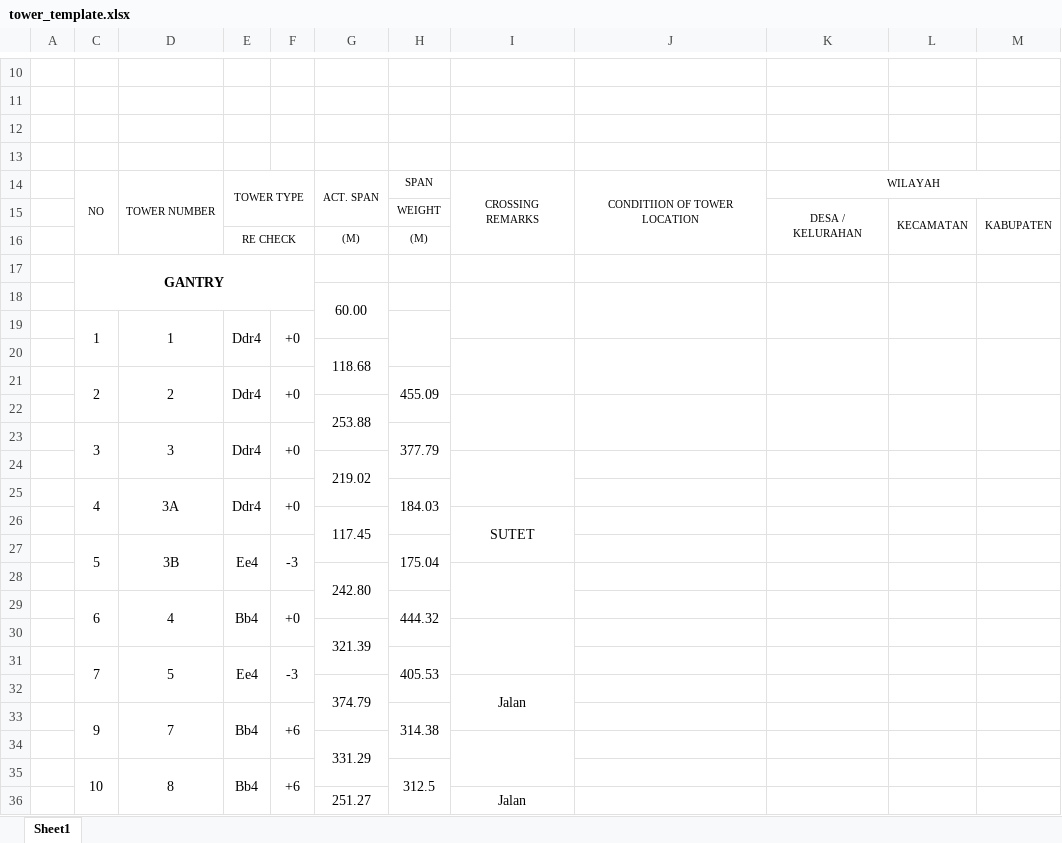
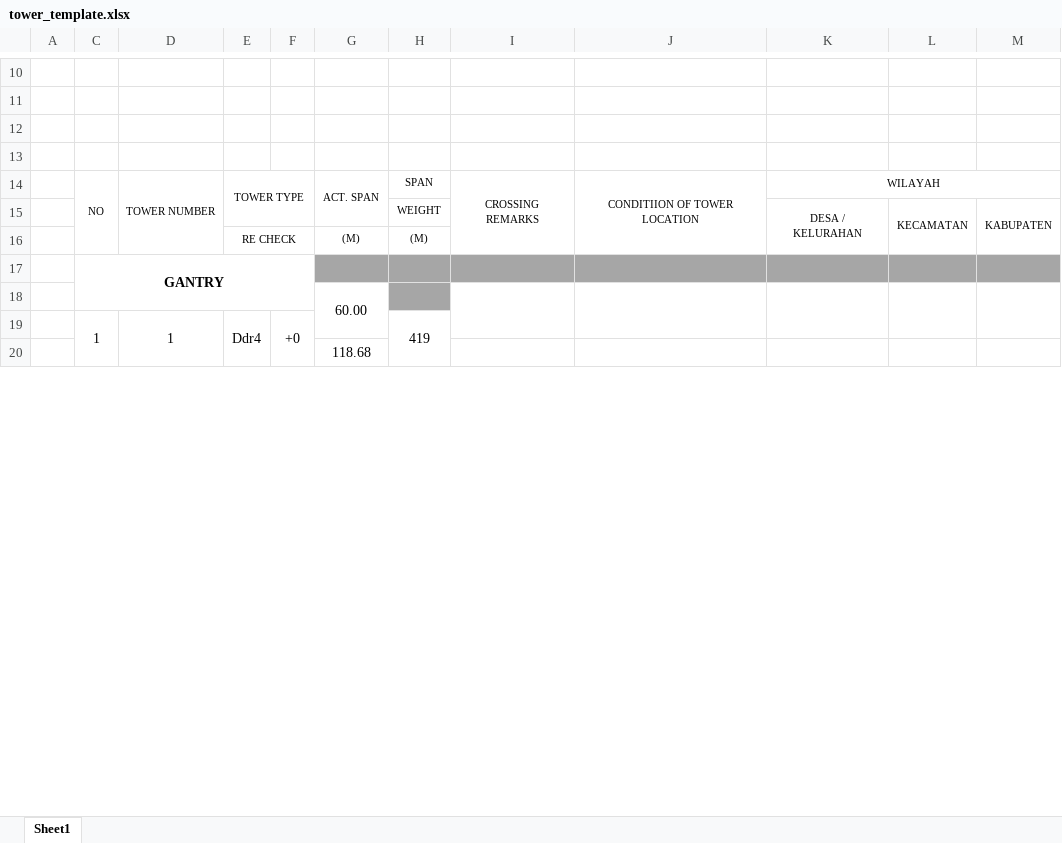
Before and after one commit to danurwenda/towerscheduler, an Excel workbook: templates/input/tower_template.xlsx, sheet Sheet1, drawn as a sheet; only a part is shown, gaps mark what is left out; values as stored, in another font and other column widths than the file's, no borders; the diff covers the shown part only; the diff names each change by its address in the sheet, - before the commit and + after, or states it on an @@ line.

Commit message:
edit data di form, save to file (may be overriding)

```diff
--- a/templates/input/tower_template.xlsx (sheet Sheet1)
+++ b/templates/input/tower_template.xlsx (sheet Sheet1)
-G17:M17 fill: none
+G17:M17 fill: #A6A6A6
-H18 fill: none
+H18 fill: #A6A6A6
-H19: (empty)
+H19: 419
-G20:G21 merged
-I20:I21 merged
+I20:I21 merged
-J20:J21 merged
+J20:J21 merged
-K20:K21 merged
+K20:K21 merged
-L20:L21 merged
+L20:L21 merged
-M20:M21 merged
+M20:M21 merged
-row 21:  | 2 | 2 | Ddr4 | +0 |  | 455.09
-row 22:  |  |  |  |  | 253.88
-row 23:  | 3 | 3 | Ddr4 | +0 |  | 377.79
-row 24:  |  |  |  |  | 219.02
-row 25:  | 4 | 3A | Ddr4 | +0 |  | 184.03
-row 26:  |  |  |  |  | 117.45 |  | SUTET
-row 27:  | 5 | 3B | Ee4 | -3 |  | 175.04
-row 28:  |  |  |  |  | 242.80
-row 29:  | 6 | 4 | Bb4 | +0 |  | 444.32
-row 30:  |  |  |  |  | 321.39
-row 31:  | 7 | 5 | Ee4 | -3 |  | 405.53
-row 32:  |  |  |  |  | 374.79 |  | Jalan
-row 33:  | 9 | 7 | Bb4 | +6 |  | 314.38
-row 34:  |  |  |  |  | 331.29
-row 35:  | 10 | 8 | Bb4 | +6 |  | 312.5
-row 36:  |  |  |  |  | 251.27 |  | Jalan
```
Also changed, not shown: 180 removed rows, 1 edited cell, cell formats and merged cells elsewhere in this sheet, 3 other files.
